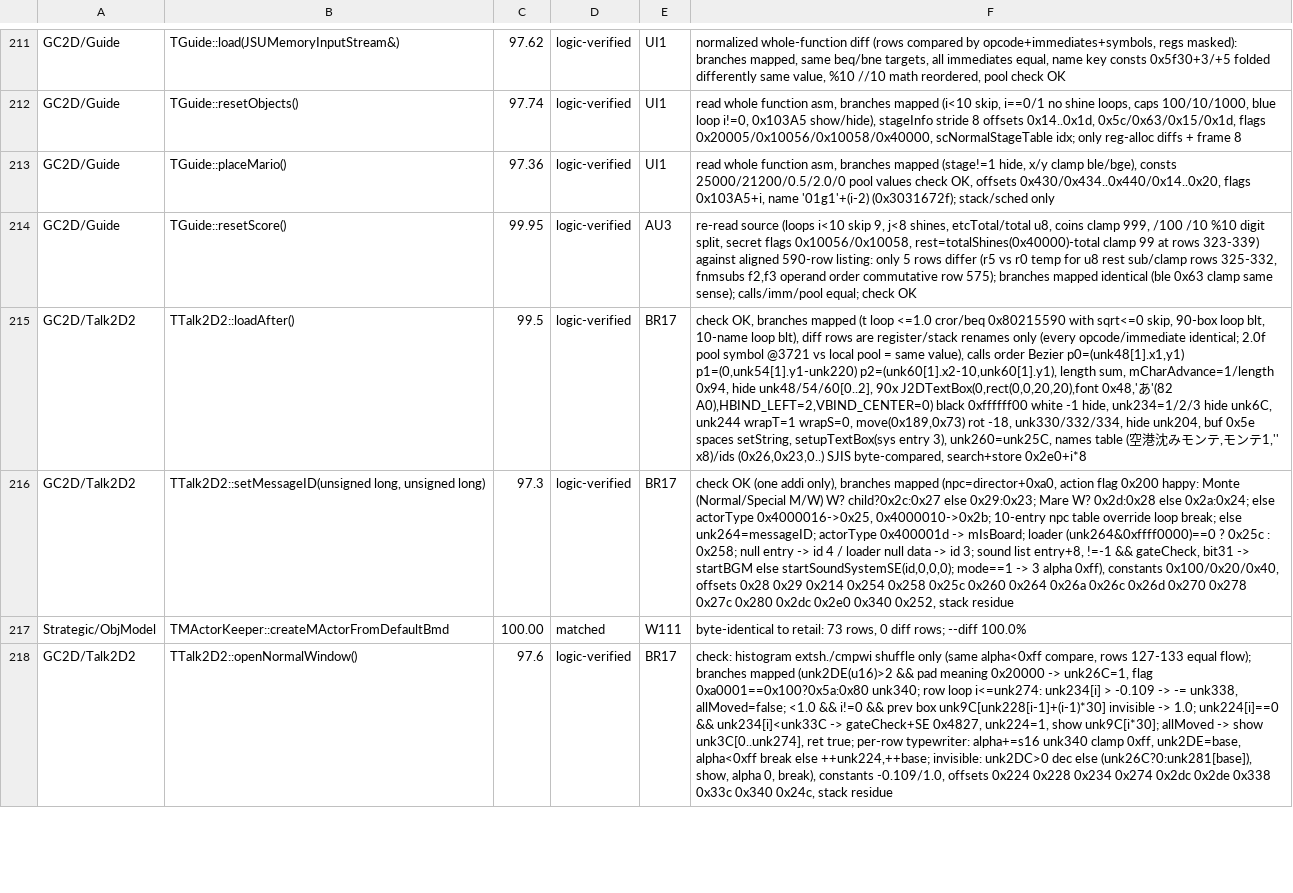
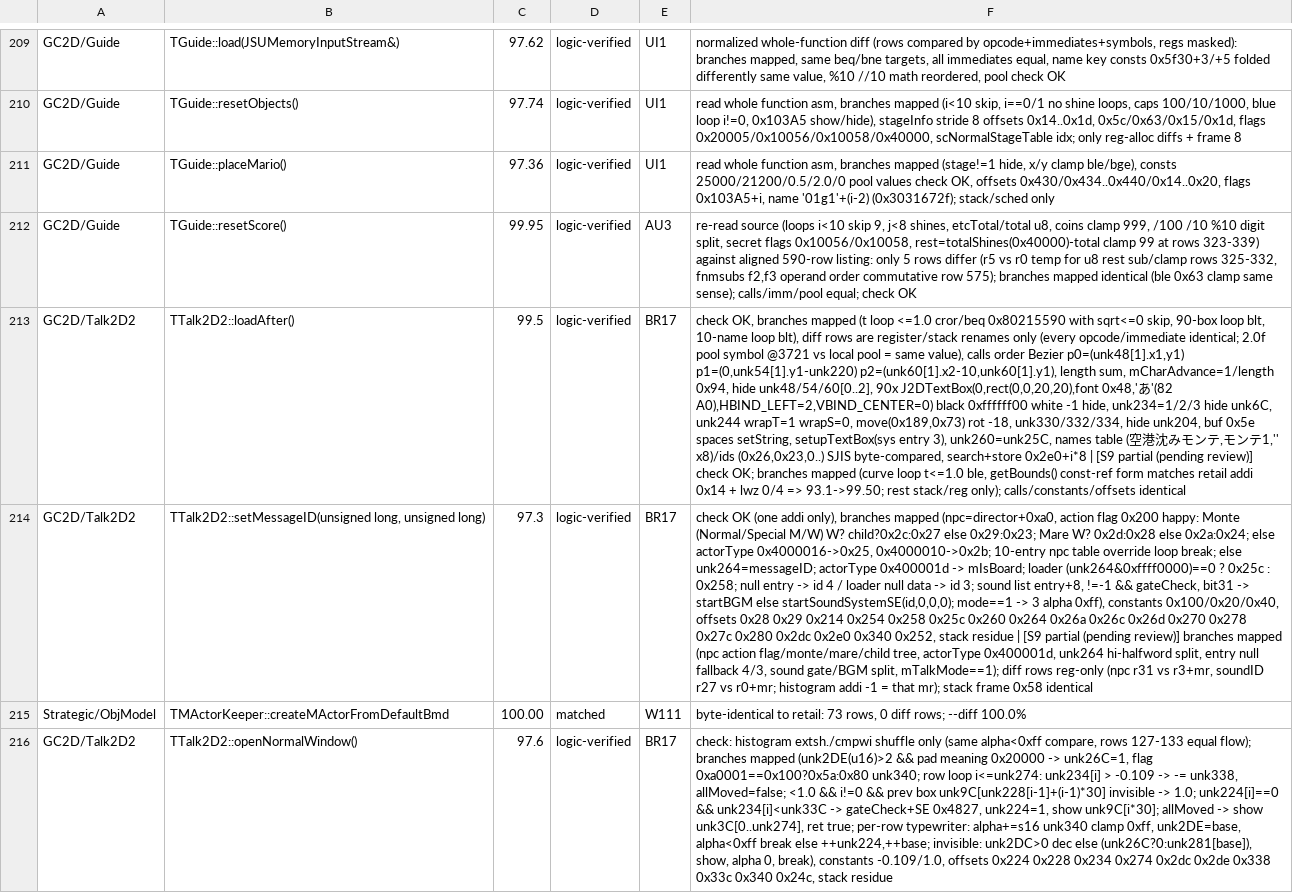
Before and after one commit to Astrr00/SMSunshinePC, a TSV file: sunshine-pc/docs/decomp-verified.tsv, drawn as a sheet; only a part is shown, gaps mark what is left out; addresses are those after the commit; the diff covers the shown part only; the diff names each change by its address in the sheet, - before the commit and + after, or states it on an @@ line.

Commit message:
ledger: merge short-name duplicate rows into their full-name rows (notes kept, tagged with source agent/status), six columns everywhere, checkWallPlane back to partial (no branches-mapped trace)

```diff
--- a/sunshine-pc/docs/decomp-verified.tsv
+++ b/sunshine-pc/docs/decomp-verified.tsv
-F213: …search+store 0x2e0+i*8
+F213: …search+store 0x2e0+i*8 | [S9 partial (pending review)] check OK; branches mapped (curve loop t<=1.0 ble, getBounds() const-ref form matches retail addi 0x14 + lwz 0/4 => 93.1->99.50; rest stack/reg only); calls/constants/offsets identical
-F214: …stack residue
+F214: …stack residue | [S9 partial (pending review)] branches mapped (npc action flag/monte/mare/child tree, actorType 0x400001d, unk264 hi-halfword split, entry null fallback 4/3, sound gate/BGM split, mTalkMode==1); diff rows reg-only (npc r31 vs r3+mr, soundID r27 vs r0+mr; histogram addi -1 = that mr); stack frame 0x58 identical
```
Also changed, not shown: 20 removed rows and 16 edited cells elsewhere in this file.
